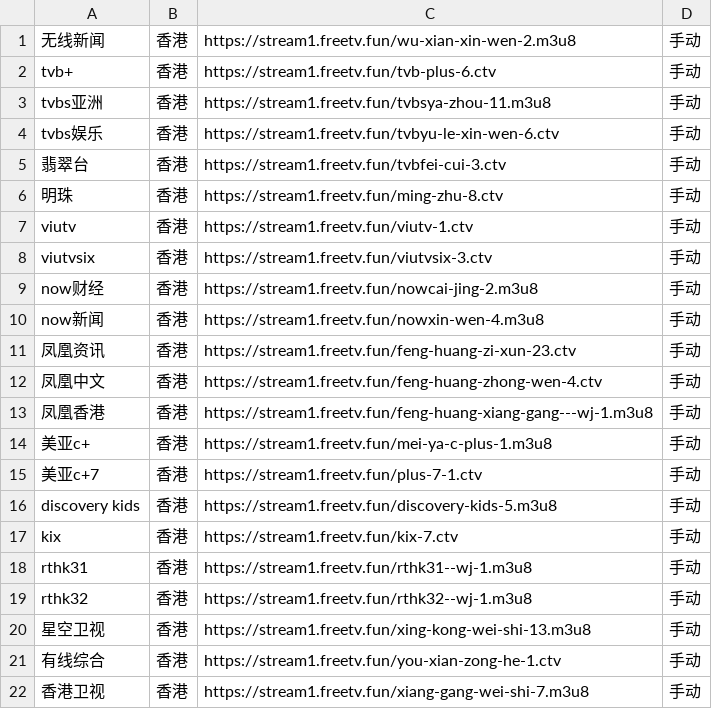
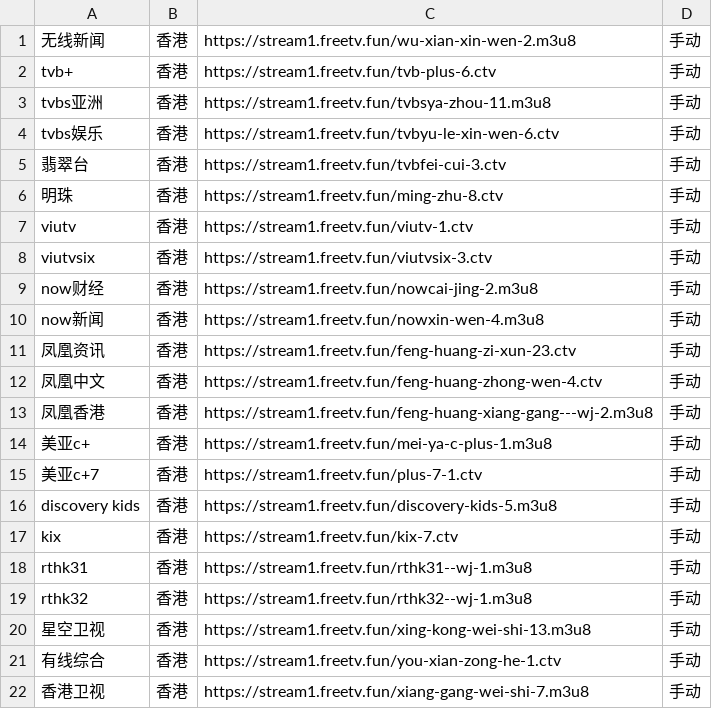
Before and after one commit to niuinyang/iptv-sum, a CSV file: input/network/manual/network_hk_manual.csv, drawn as a sheet.

Commit message:
更新 network_hk_manual.csv

```diff
--- a/input/network/manual/network_hk_manual.csv
+++ b/input/network/manual/network_hk_manual.csv
@@ -12,3 +12,3 @@ now新闻,香港,https://stream1.freetv.fun/nowxin-wen-4.m3u8,手动
 凤凰中文,香港,https://stream1.freetv.fun/feng-huang-zhong-wen-4.ctv,手动
-凤凰香港,香港,https://stream1.freetv.fun/feng-huang-xiang-gang---wj-1.m3u8,手动
+凤凰香港,香港,https://stream1.freetv.fun/feng-huang-xiang-gang---wj-2.m3u8,手动
 美亚c+,香港,https://stream1.freetv.fun/mei-ya-c-plus-1.m3u8,手动
```
